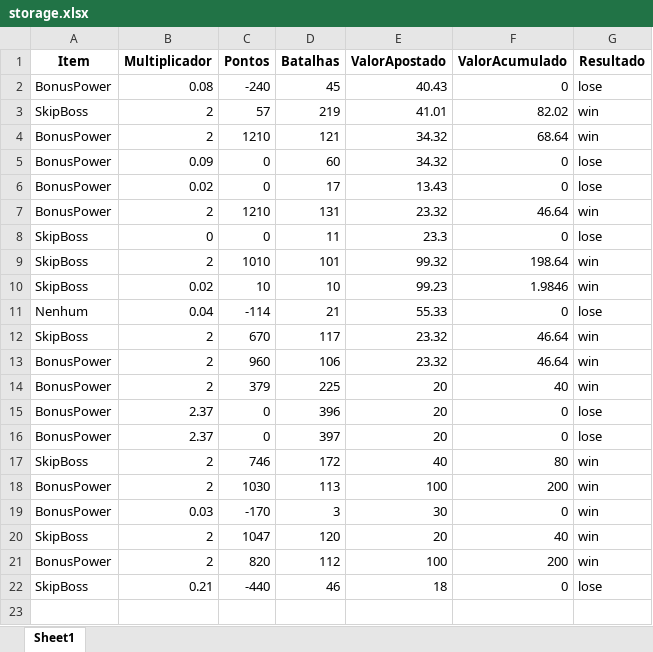
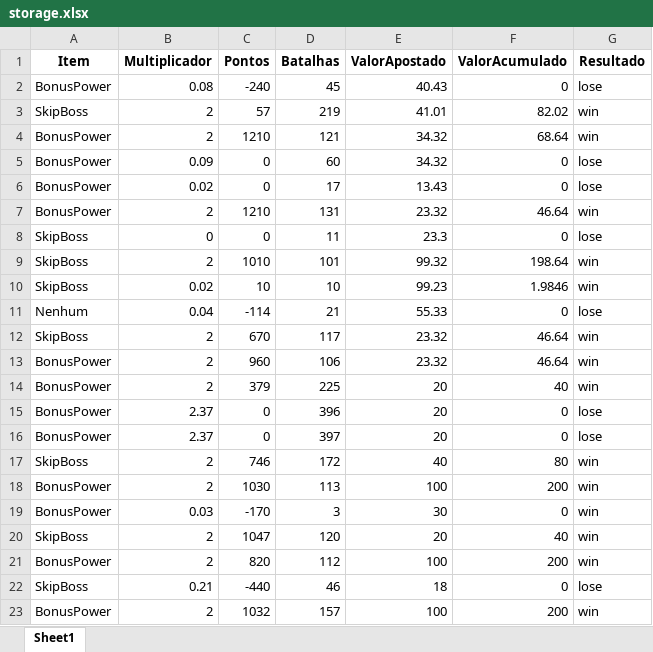
Before and after one commit to KristoferBorges/Back-End-PowerGame, an Excel workbook: app/data/storage.xlsx, sheet Sheet1, drawn as a sheet; values as stored, in another font and other column widths than the file's, no borders; the diff names each change by its address in the sheet, - before the commit and + after, or states it on an @@ line.

Commit message:
Teste

```diff
--- a/app/data/storage.xlsx (sheet Sheet1)
+++ b/app/data/storage.xlsx (sheet Sheet1)
+row 23: BonusPower | 2 | 1032 | 157 | 100 | 200 | win
```
